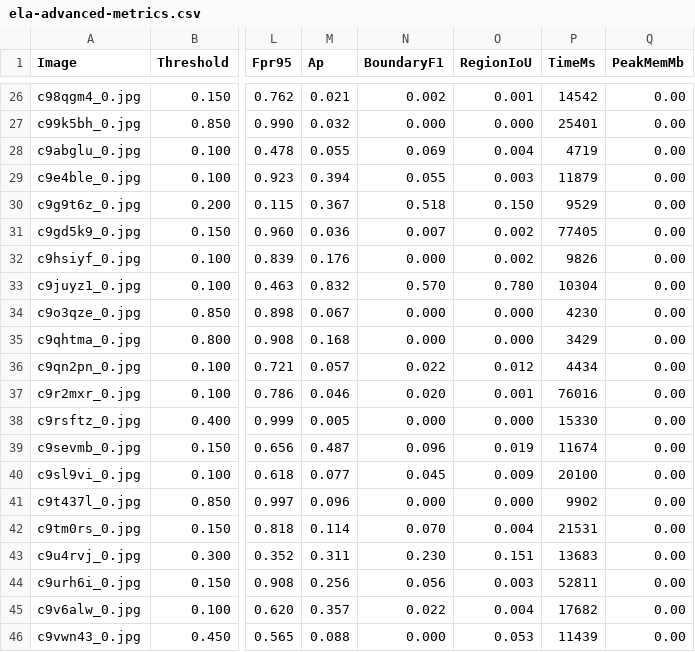
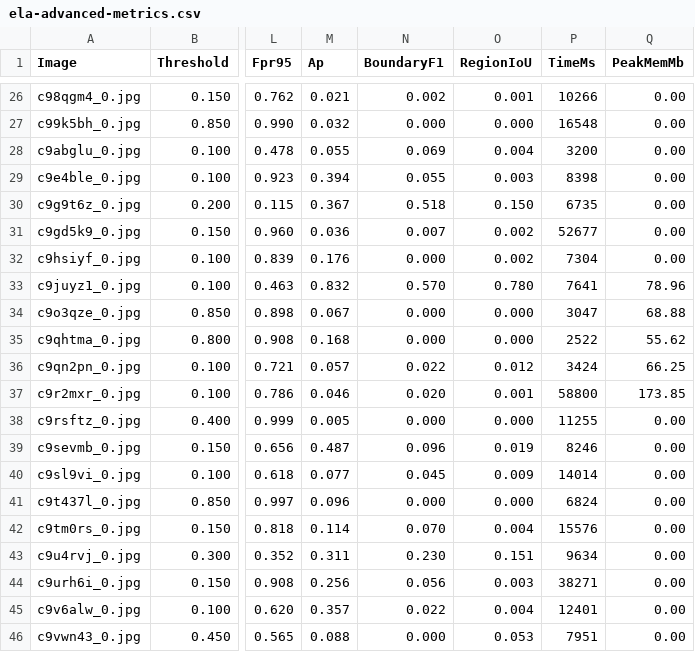
Before and after one commit to mapo80/image-forgery-scanner, a CSV file: dataset/imd2020/ela-advanced-metrics.csv, drawn as a sheet; only a part is shown, gaps mark what is left out; the diff covers the shown part only; the diff names each change by its address in the sheet, - before the commit and + after, or states it on an @@ line.

```diff
--- a/dataset/imd2020/ela-advanced-metrics.csv
+++ b/dataset/imd2020/ela-advanced-metrics.csv
-P26 (TimeMs): 14542
+P26 (TimeMs): 10266
-P27 (TimeMs): 25401
+P27 (TimeMs): 16548
-P28 (TimeMs): 4719
+P28 (TimeMs): 3200
-P29 (TimeMs): 11879
+P29 (TimeMs): 8398
-P30 (TimeMs): 9529
+P30 (TimeMs): 6735
-P31 (TimeMs): 77405
+P31 (TimeMs): 52677
-P32 (TimeMs): 9826
+P32 (TimeMs): 7304
-P33 (TimeMs): 10304
+P33 (TimeMs): 7641
-Q33 (PeakMemMb): 0.00
+Q33 (PeakMemMb): 78.96
-P34 (TimeMs): 4230
+P34 (TimeMs): 3047
-Q34 (PeakMemMb): 0.00
+Q34 (PeakMemMb): 68.88
-P35 (TimeMs): 3429
+P35 (TimeMs): 2522
-Q35 (PeakMemMb): 0.00
+Q35 (PeakMemMb): 55.62
-P36 (TimeMs): 4434
+P36 (TimeMs): 3424
-Q36 (PeakMemMb): 0.00
+Q36 (PeakMemMb): 66.25
-P37 (TimeMs): 76016
+P37 (TimeMs): 58800
-Q37 (PeakMemMb): 0.00
+Q37 (PeakMemMb): 173.85
-P38 (TimeMs): 15330
+P38 (TimeMs): 11255
-P39 (TimeMs): 11674
+P39 (TimeMs): 8246
-P40 (TimeMs): 20100
+P40 (TimeMs): 14014
-P41 (TimeMs): 9902
+P41 (TimeMs): 6824
-P42 (TimeMs): 21531
+P42 (TimeMs): 15576
-P43 (TimeMs): 13683
+P43 (TimeMs): 9634
-P44 (TimeMs): 52811
+P44 (TimeMs): 38271
-P45 (TimeMs): 17682
+P45 (TimeMs): 12401
-P46 (TimeMs): 11439
+P46 (TimeMs): 7951
```
Also changed, not shown: 32 edited cells elsewhere in this file, 9 other files.
